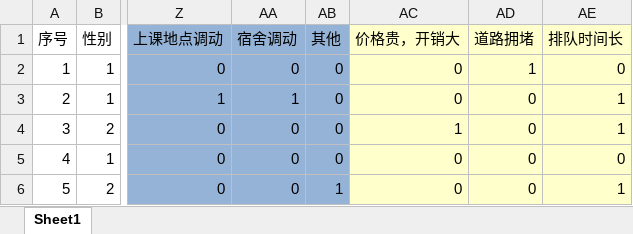
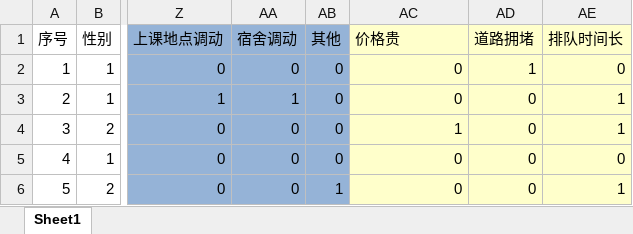
Before and after one commit to bin549/Bike-Data-Analysis, an Excel workbook: excel/bike_data.xlsx, sheet Sheet1, drawn as a sheet; only a part is shown, gaps mark what is left out; values as stored, in another font and other column widths than the file's, no borders; the diff names each change by its address in the sheet, - before the commit and + after, or states it on an @@ line.

```diff
--- a/excel/bike_data.xlsx (sheet Sheet1)
+++ b/excel/bike_data.xlsx (sheet Sheet1)
-AC1: 价格贵，开销大
+AC1: 价格贵
```
Also changed, not shown: 1 other file.
